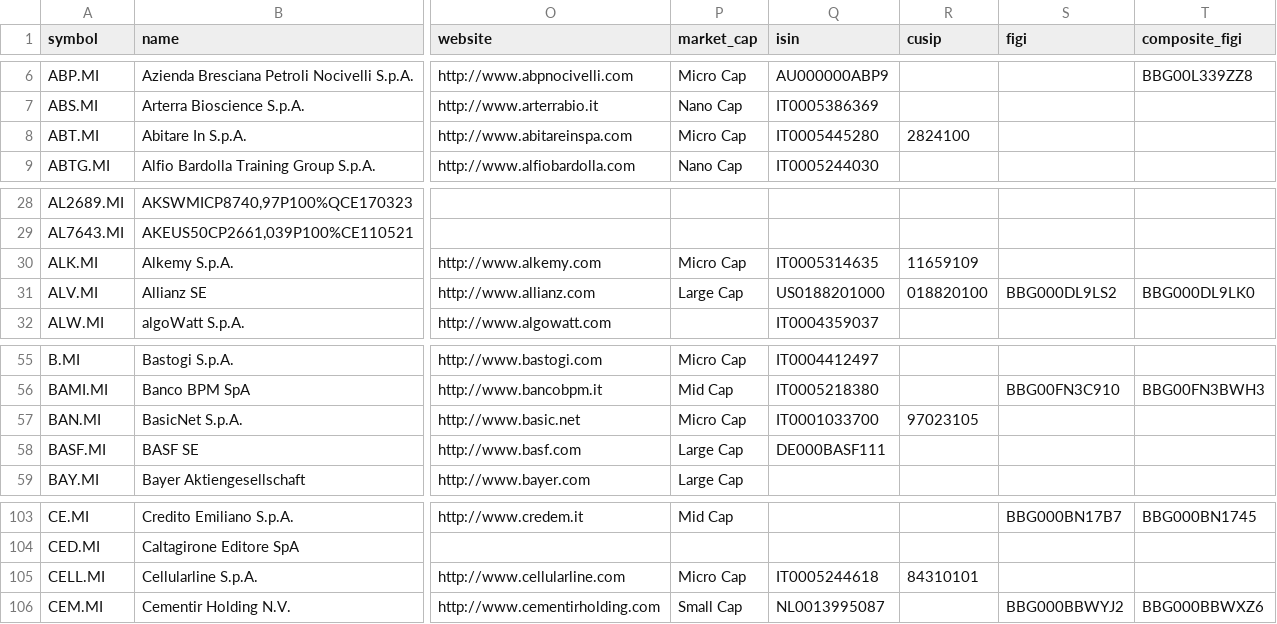
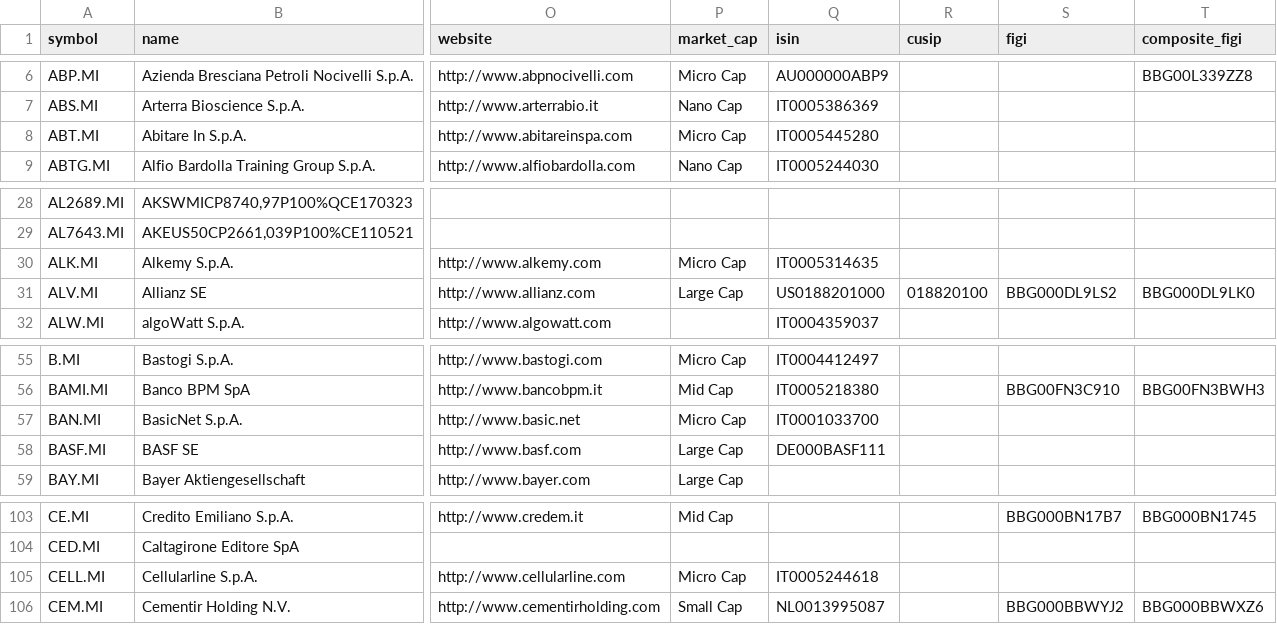
Before and after one commit to JerBouma/FinanceDatabase, a CSV file: database/equities/MIL.csv, drawn as a sheet; only a part is shown, gaps mark what is left out; the diff names each change by its address in the sheet, - before the commit and + after, or states it on an @@ line.

```diff
--- a/database/equities/MIL.csv
+++ b/database/equities/MIL.csv
-R8 (cusip): 2824100
+R8 (cusip): (empty)
-R30 (cusip): 11659109
+R30 (cusip): (empty)
-R57 (cusip): 97023105
+R57 (cusip): (empty)
-R105 (cusip): 84310101
+R105 (cusip): (empty)
```
Also changed, not shown: database/equities/BUE.csv, database/equities/HAM.csv, 20 other files.
